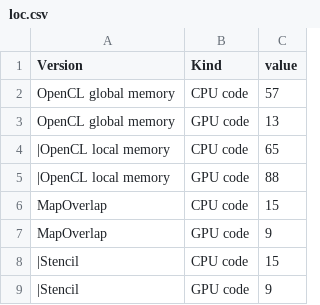
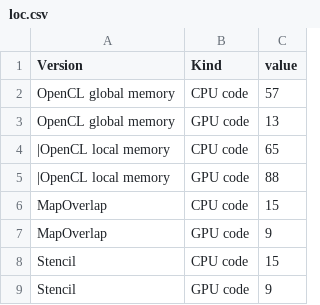
Before and after one commit to michel-steuwer/phd-thesis, a CSV file: Figures/Plots/gauss/loc.csv, drawn as a sheet.

```diff
--- a/Figures/Plots/gauss/loc.csv
+++ b/Figures/Plots/gauss/loc.csv
@@ -7,3 +7,3 @@ MapOverlap;CPU code;15
 MapOverlap;GPU code;9
-|Stencil;CPU code;15
-|Stencil;GPU code;9
+Stencil;CPU code;15
+Stencil;GPU code;9
```
Also changed, not shown: Figures/Plots/MatMult/mat_mult_loc.csv, 22 other files.
